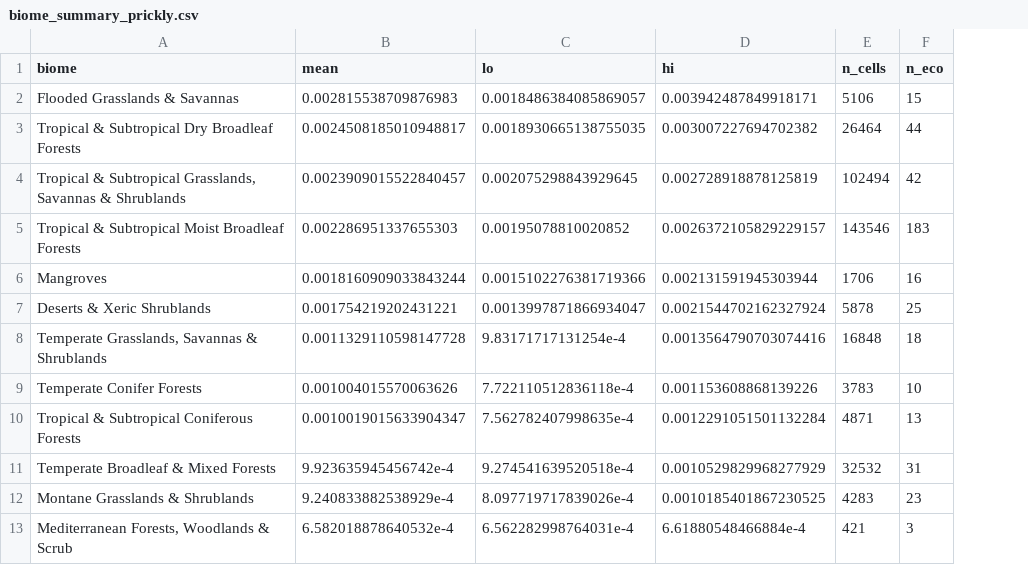
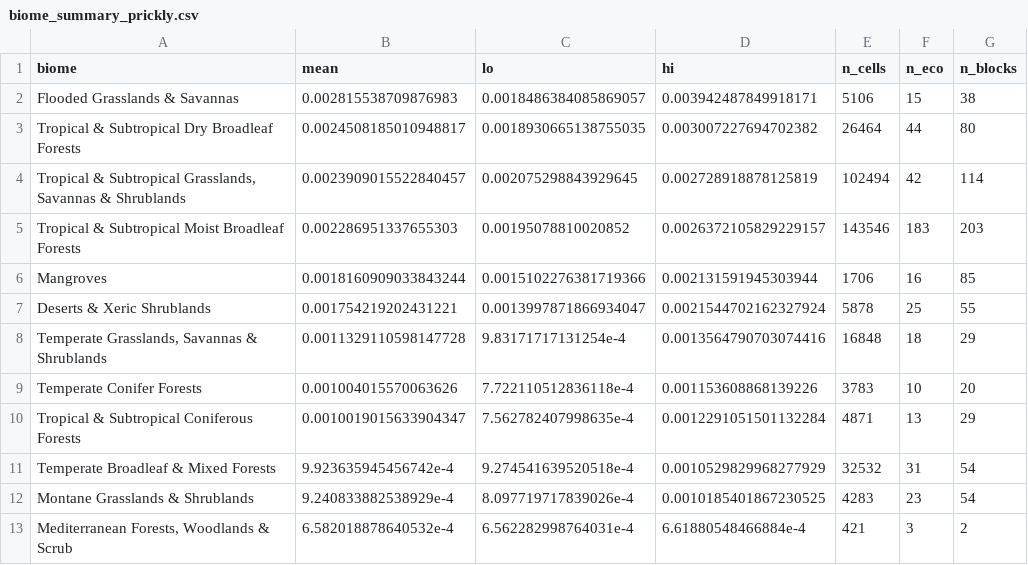
Before and after one commit to TheodoreLD/spatial-biodiversity-modelling-r, a CSV file: outputs/descriptive/biome_summary_prickly.csv, drawn as a sheet; the diff names each change by its address in the sheet, - before the commit and + after, or states it on an @@ line.

```diff
--- a/outputs/descriptive/biome_summary_prickly.csv
+++ b/outputs/descriptive/biome_summary_prickly.csv
+column G (n_blocks), rows 2-13: 38 | 80 | 114 | 203 | 85 | 55 | 29 | 20 | 29 | 54 | 54 | 2
```
Also changed, not shown: outputs/descriptive/biome_summary_thorny.csv, outputs/descriptive/biome_summary_total.csv, 6 other files.
